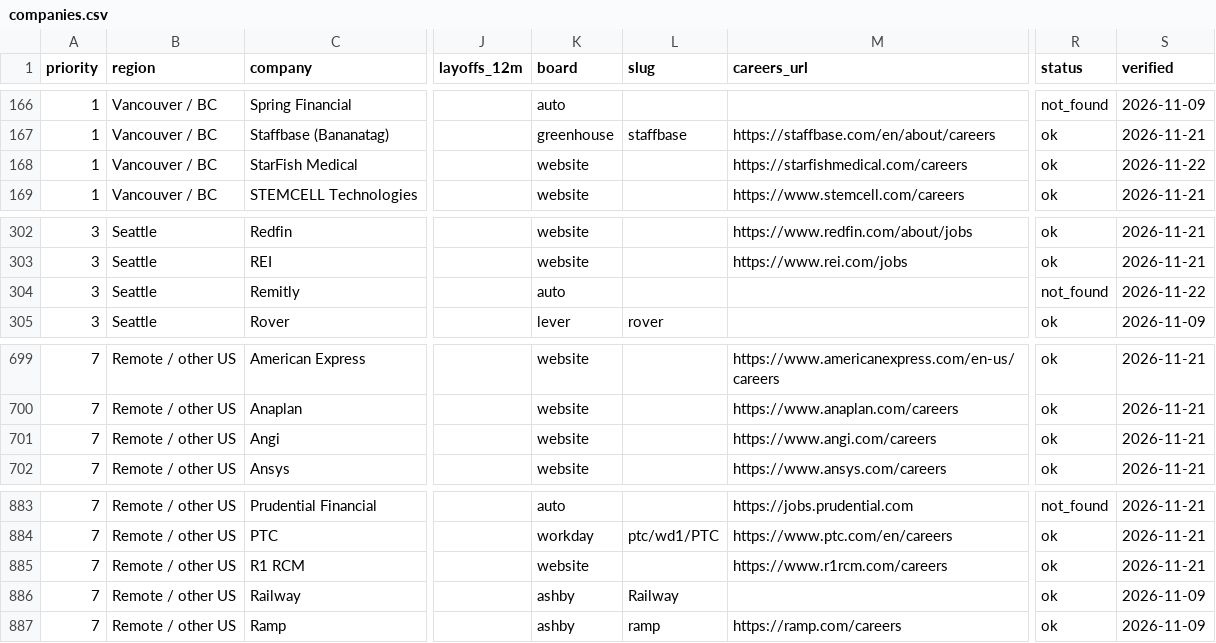
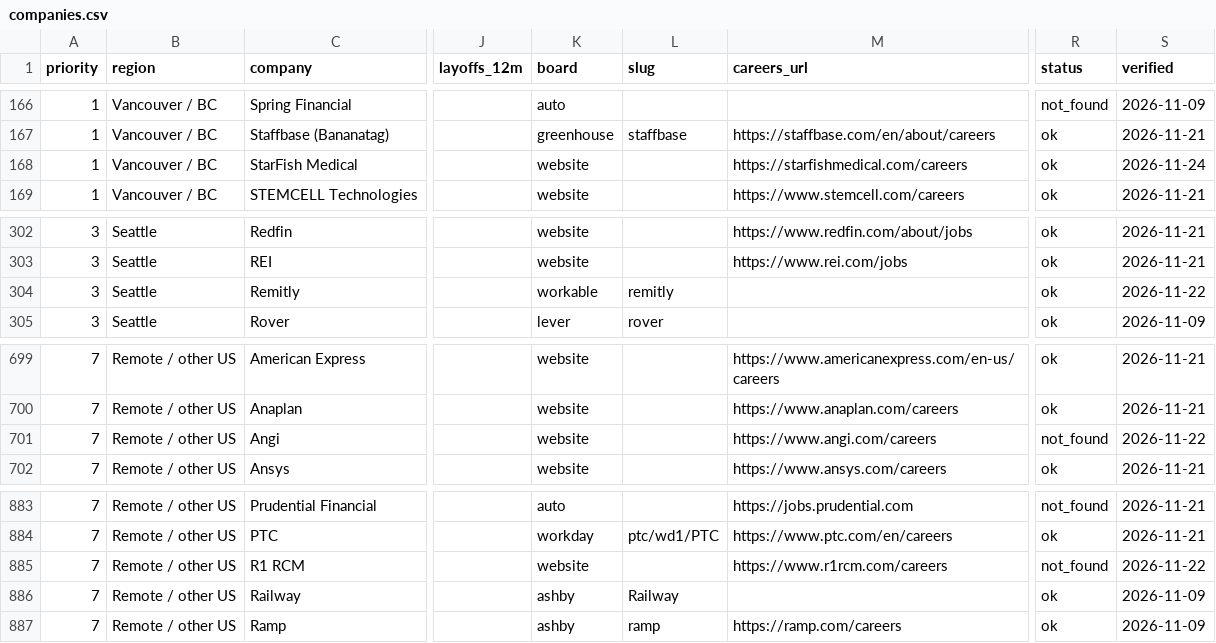
Before and after one commit to PDixant/findJobApplications, a CSV file: companies.csv, drawn as a sheet; only a part is shown, gaps mark what is left out; the diff covers the shown part only; the diff names each change by its address in the sheet, - before the commit and + after, or states it on an @@ line.

```diff
--- a/companies.csv
+++ b/companies.csv
-S168 (verified): 2026-11-22
+S168 (verified): 2026-11-24
-K304 (board): auto
+K304 (board): workable
-L304 (slug): (empty)
+L304 (slug): remitly
-R304 (status): not_found
+R304 (status): ok
-R701 (status): ok
+R701 (status): not_found
-S701 (verified): 2026-11-21
+S701 (verified): 2026-11-22
-R885 (status): ok
+R885 (status): not_found
-S885 (verified): 2026-11-21
+S885 (verified): 2026-11-22
```
Also changed, not shown: 4 added rows and 16 edited cells elsewhere in this file, 3 other files.
